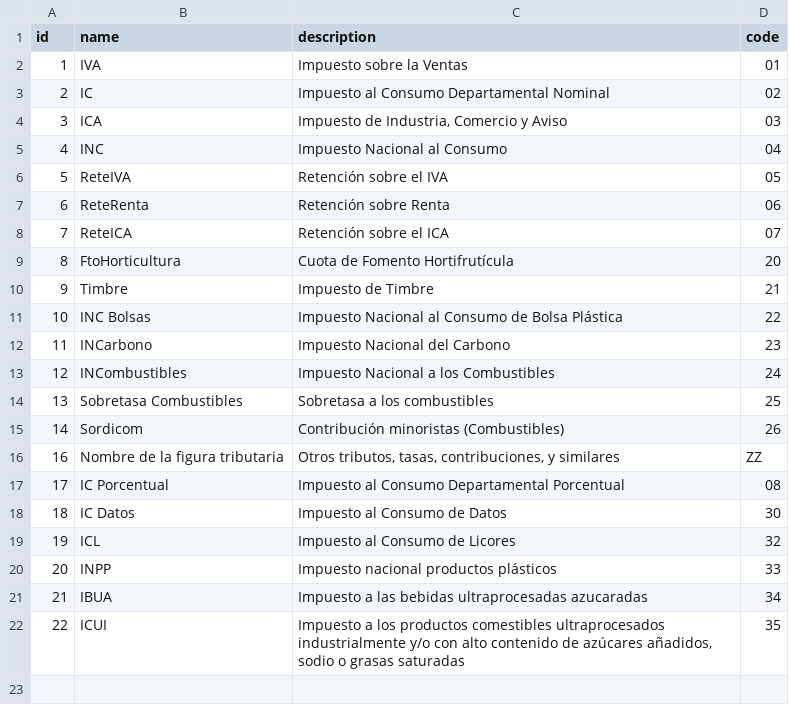
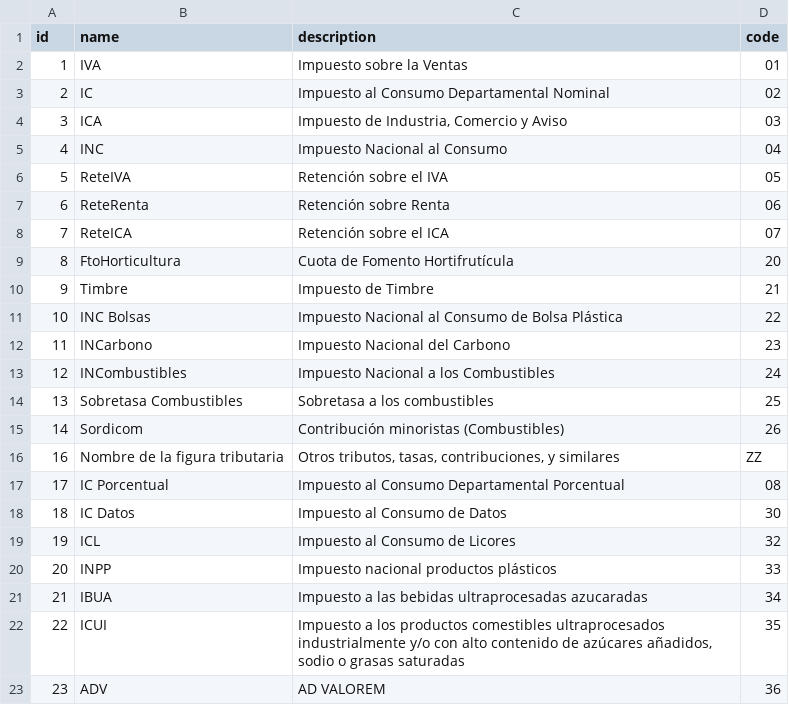
Before and after one commit to Jorels-Community/jorels-odoo-addons, a CSV file: l10n_co_edi_jorels/data/l10n_co_edi_jorels.taxes.csv, drawn as a sheet; the diff names each change by its address in the sheet, - before the commit and + after, or states it on an @@ line.

```diff
--- a/l10n_co_edi_jorels/data/l10n_co_edi_jorels.taxes.csv
+++ b/l10n_co_edi_jorels/data/l10n_co_edi_jorels.taxes.csv
+row 23: 23 | ADV | AD VALOREM | 36
```
Also changed, not shown: l10n_co_edi_jorels/data/l10n_co_edi_jorels.type_documents.csv, 6 other files.
